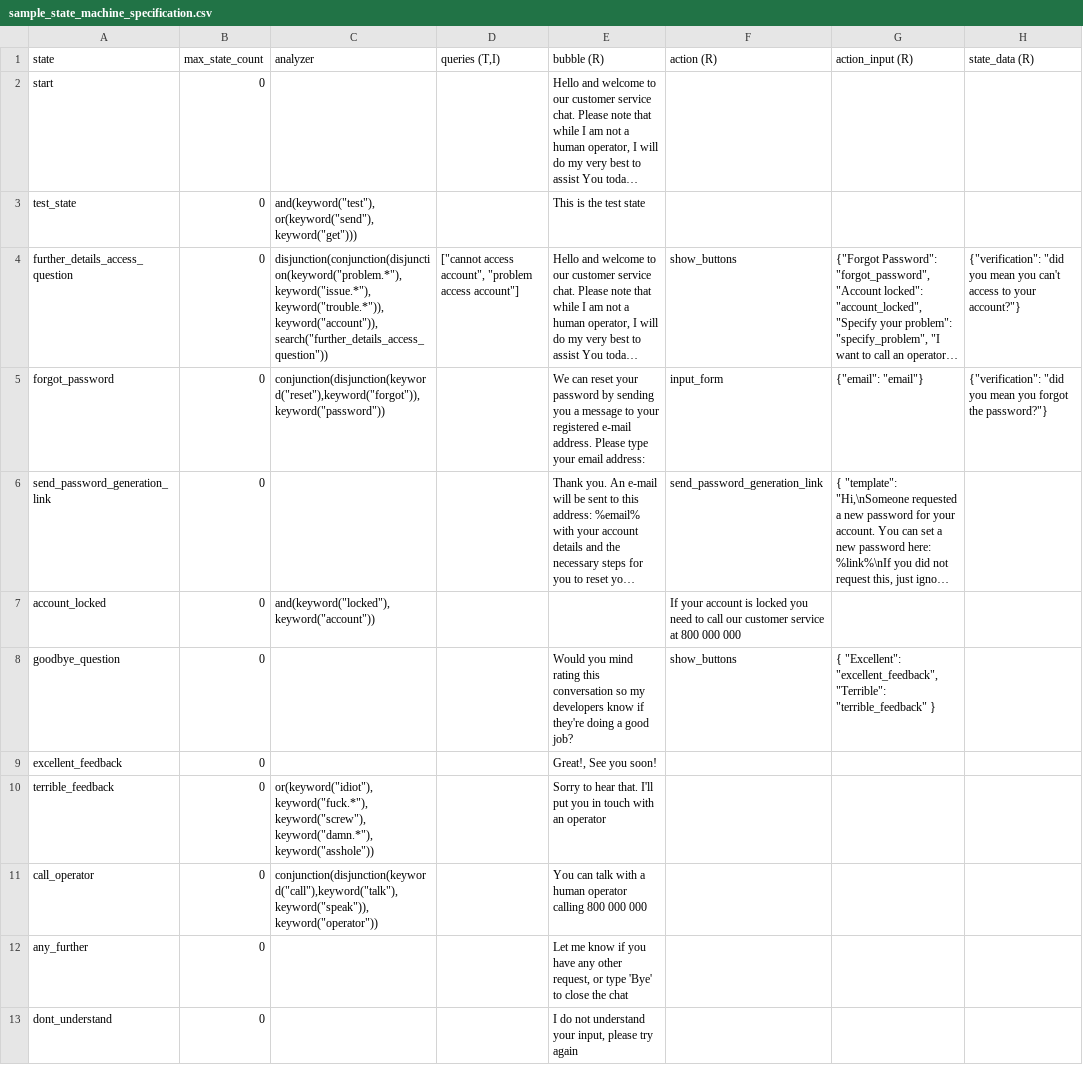
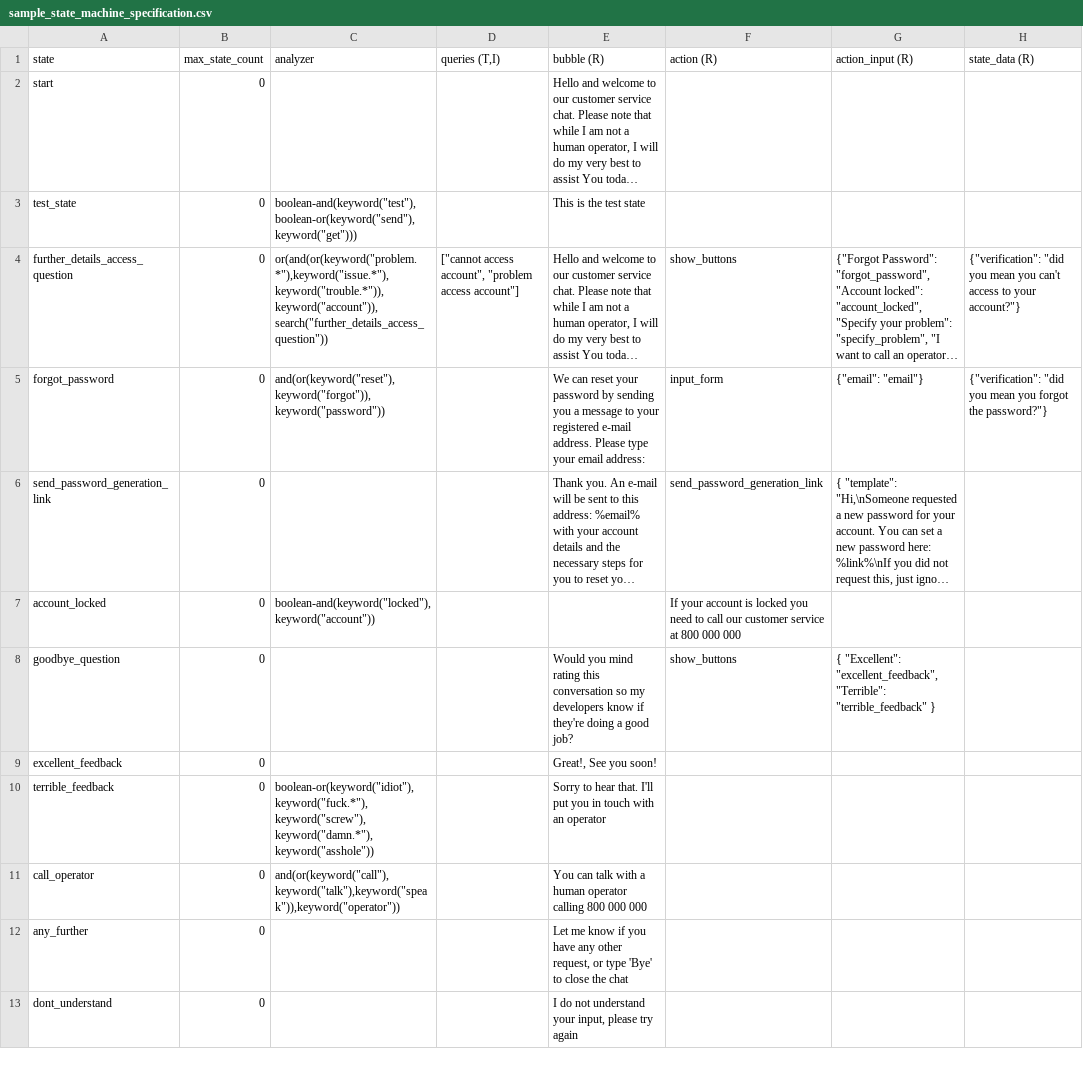
Before and after one commit to lorenzo-biava/starchat, a CSV file: doc/sample_state_machine_specification.csv, drawn as a sheet; only a part is shown; long unchanged cells end in …; the diff names each change by its address in the sheet, - before the commit and + after, or states it on an @@ line.

Commit message:
richer conf example

```diff
--- a/doc/sample_state_machine_specification.csv
+++ b/doc/sample_state_machine_specification.csv
-C3 (analyzer): and(keyword("test"), or(keyword("send"), keyword("get")))
+C3 (analyzer): boolean-and(keyword("test"), boolean-or(keyword("send"), keyword("get")))
-C4 (analyzer): disjunction(conjunction(disjunction(keyword("problem.*"),keyword("issue.*"),keyword("trouble.*")),keyword("account")),search("further_details_access_question"))
+C4 (analyzer): or(and(or(keyword("problem.*"),keyword("issue.*"),keyword("trouble.*")),keyword("account")),search("further_details_access_question"))
-C5 (analyzer): conjunction(disjunction(keyword("reset"),keyword("forgot")),keyword("password"))
+C5 (analyzer): and(or(keyword("reset"),keyword("forgot")),keyword("password"))
-C7 (analyzer): and(keyword("locked"), keyword("account"))
+C7 (analyzer): boolean-and(keyword("locked"), keyword("account"))
-C10 (analyzer): or(keyword("idiot"), keyword("fuck.*"), keyword("screw"),…
+C10 (analyzer): boolean-or(keyword("idiot"), keyword("fuck.*"), keyword("screw"),…
-C11 (analyzer): conjunction(disjunction(keyword("call"),keyword("talk"),keyword("speak")),keyword("operator"))
+C11 (analyzer): and(or(keyword("call"),keyword("talk"),keyword("speak")),keyword("operator"))
```
